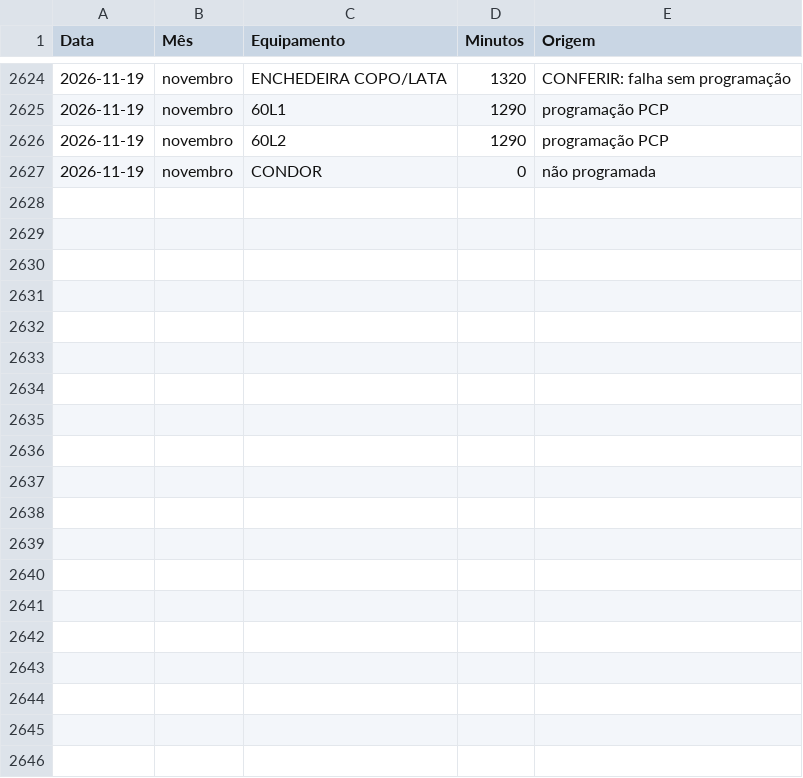
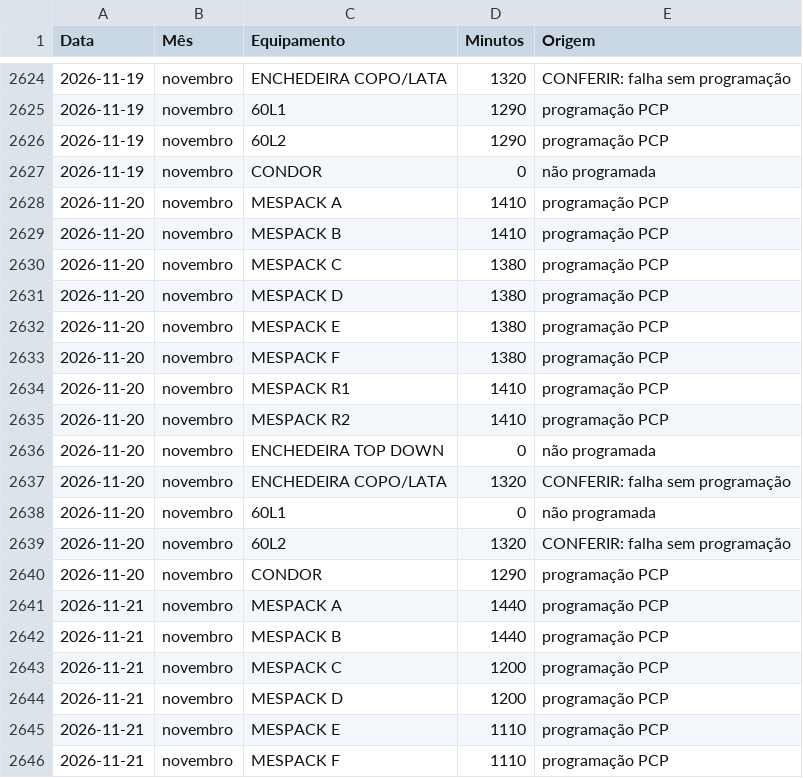
Before and after one commit to Geanfer10/Preventiva-Envasadoras, a CSV file: data/horas_disponiveis.csv, drawn as a sheet; only a part is shown, gaps mark what is left out; the diff covers the shown part only; the diff names each change by its address in the sheet, - before the commit and + after, or states it on an @@ line.

```diff
--- a/data/horas_disponiveis.csv
+++ b/data/horas_disponiveis.csv
+row 2628: 2026-11-20 | novembro | MESPACK A | 1410 | programação PCP
+row 2629: 2026-11-20 | novembro | MESPACK B | 1410 | programação PCP
+row 2630: 2026-11-20 | novembro | MESPACK C | 1380 | programação PCP
+row 2631: 2026-11-20 | novembro | MESPACK D | 1380 | programação PCP
+row 2632: 2026-11-20 | novembro | MESPACK E | 1380 | programação PCP
+row 2633: 2026-11-20 | novembro | MESPACK F | 1380 | programação PCP
+row 2634: 2026-11-20 | novembro | MESPACK R1 | 1410 | programação PCP
+row 2635: 2026-11-20 | novembro | MESPACK R2 | 1410 | programação PCP
+row 2636: 2026-11-20 | novembro | ENCHEDEIRA TOP DOWN | 0 | não programada
+row 2637: 2026-11-20 | novembro | ENCHEDEIRA COPO/LATA | 1320 | CONFERIR: falha sem programação
+row 2638: 2026-11-20 | novembro | 60L1 | 0 | não programada
+row 2639: 2026-11-20 | novembro | 60L2 | 1320 | CONFERIR: falha sem programação
+row 2640: 2026-11-20 | novembro | CONDOR | 1290 | programação PCP
+row 2641: 2026-11-21 | novembro | MESPACK A | 1440 | programação PCP
+row 2642: 2026-11-21 | novembro | MESPACK B | 1440 | programação PCP
+row 2643: 2026-11-21 | novembro | MESPACK C | 1200 | programação PCP
+row 2644: 2026-11-21 | novembro | MESPACK D | 1200 | programação PCP
+row 2645: 2026-11-21 | novembro | MESPACK E | 1110 | programação PCP
+row 2646: 2026-11-21 | novembro | MESPACK F | 1110 | programação PCP
```
Also changed, not shown: 20 added rows elsewhere in this file, 2 other files.
